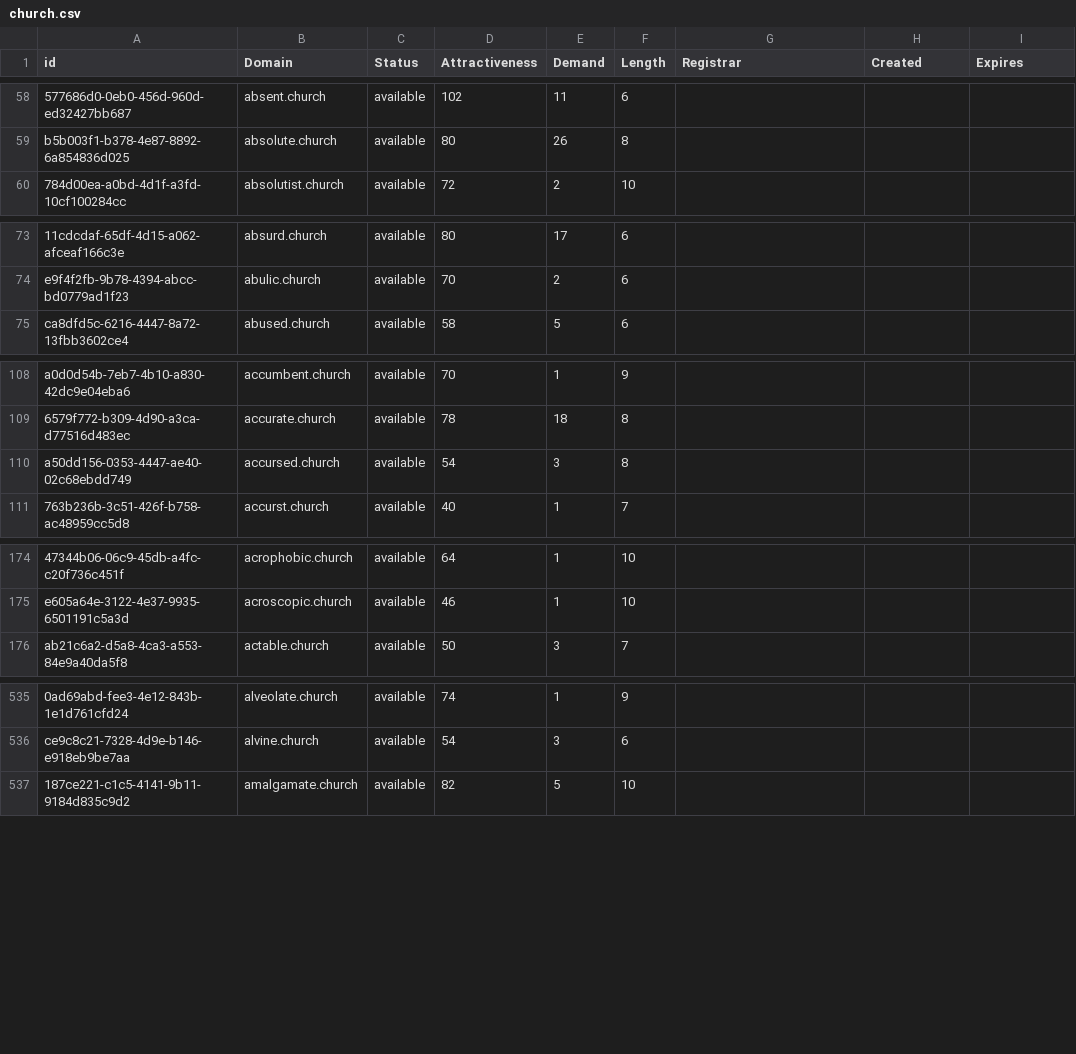
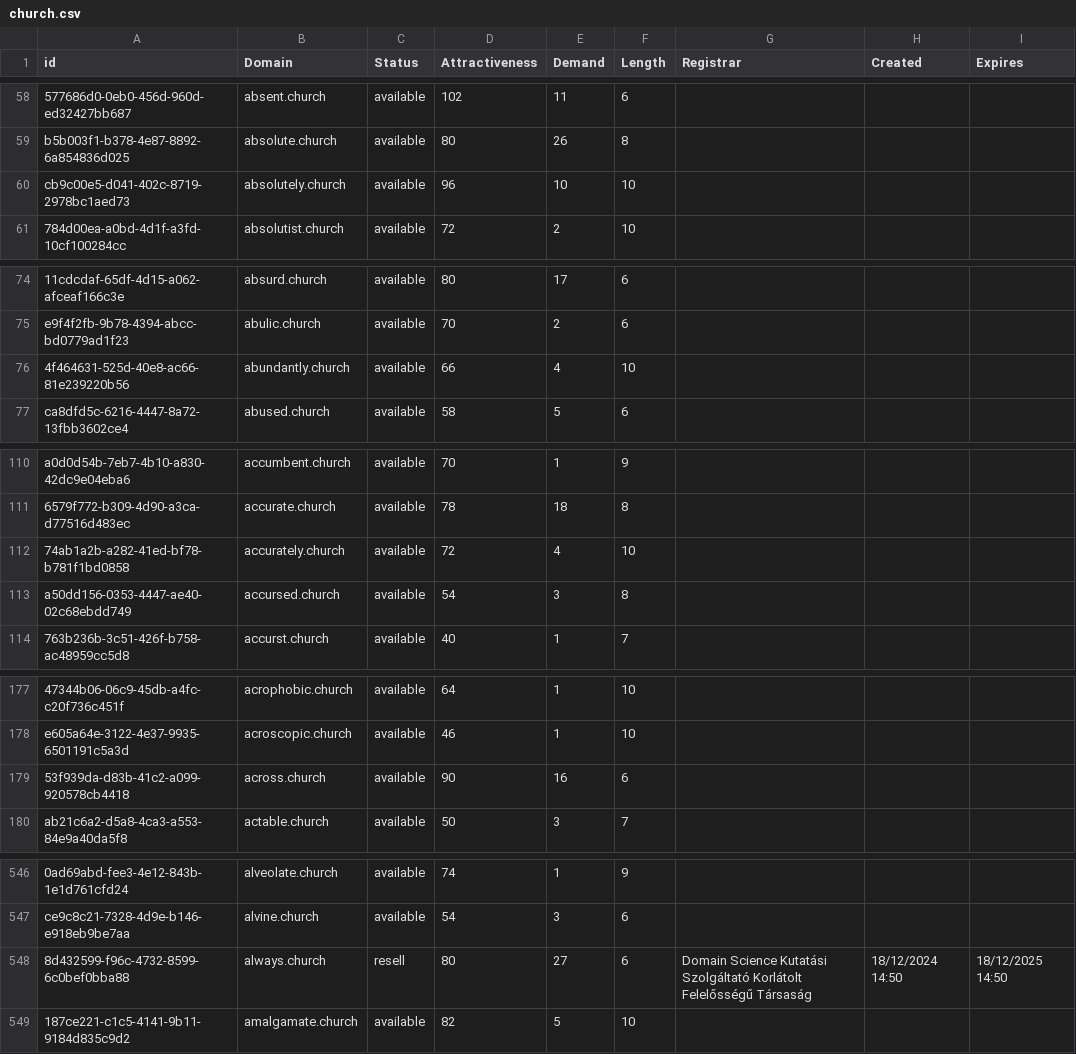
Before and after one commit to UniqueDomains/church-oneword-domains, a CSV file: church.csv, drawn as a sheet; only a part is shown, gaps mark what is left out; the diff covers the shown part only; the diff names each change by its address in the sheet, - before the commit and + after, or states it on an @@ line.

Commit message:
Domains update

```diff
--- a/church.csv
+++ b/church.csv
+row 60: cb9c00e5-d041-402c-8719-2978bc1aed73 | absolutely.church | available | 96 | 10 | 10
+row 76: 4f464631-525d-40e8-ac66-81e239220b56 | abundantly.church | available | 66 | 4 | 10
+row 112: 74ab1a2b-a282-41ed-bf78-b781f1bd0858 | accurately.church | available | 72 | 4 | 10
+row 179: 53f939da-d83b-41c2-a099-920578cb4418 | across.church | available | 90 | 16 | 6
+row 548: 8d432599-f96c-4732-8599-6c0bef0bba88 | always.church | resell | 80 | 27 | 6 | Domain Science Kutatási Szolgáltató Korlátolt Felelősségű Társaság | 18/12/2024 14:50 | 18/12/2025 14:50
```
Also changed, not shown: 26 added rows and 1 edited cell elsewhere in this file, 2 other files.
